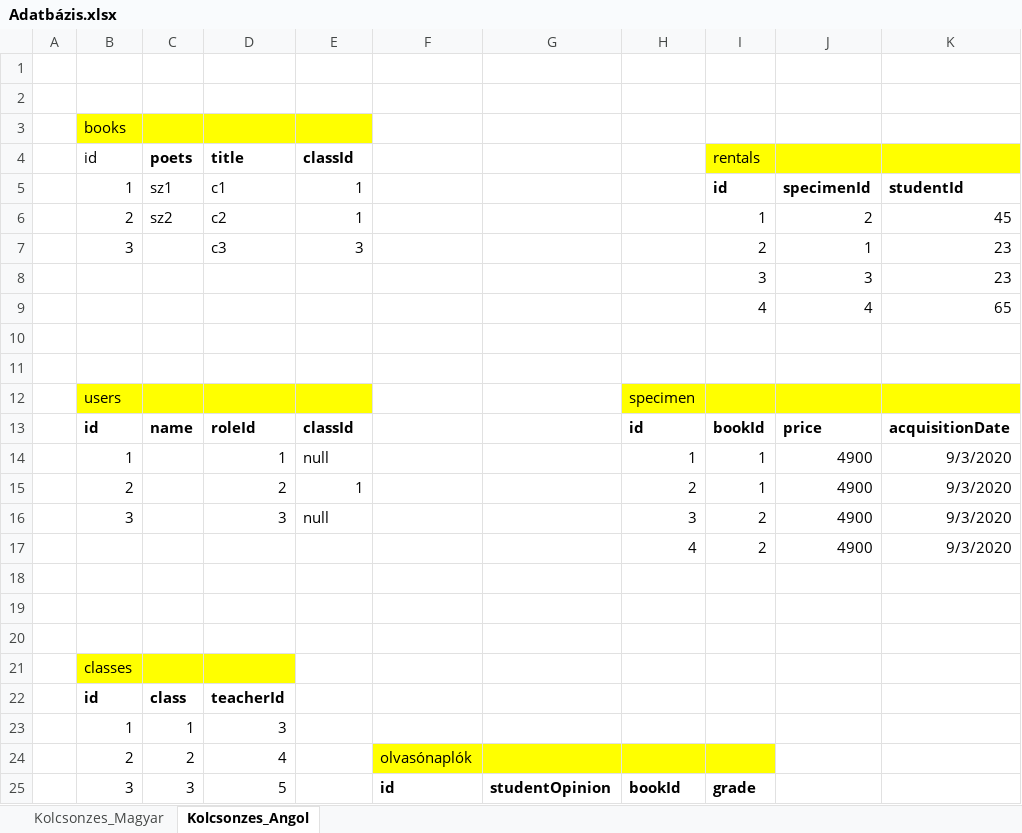
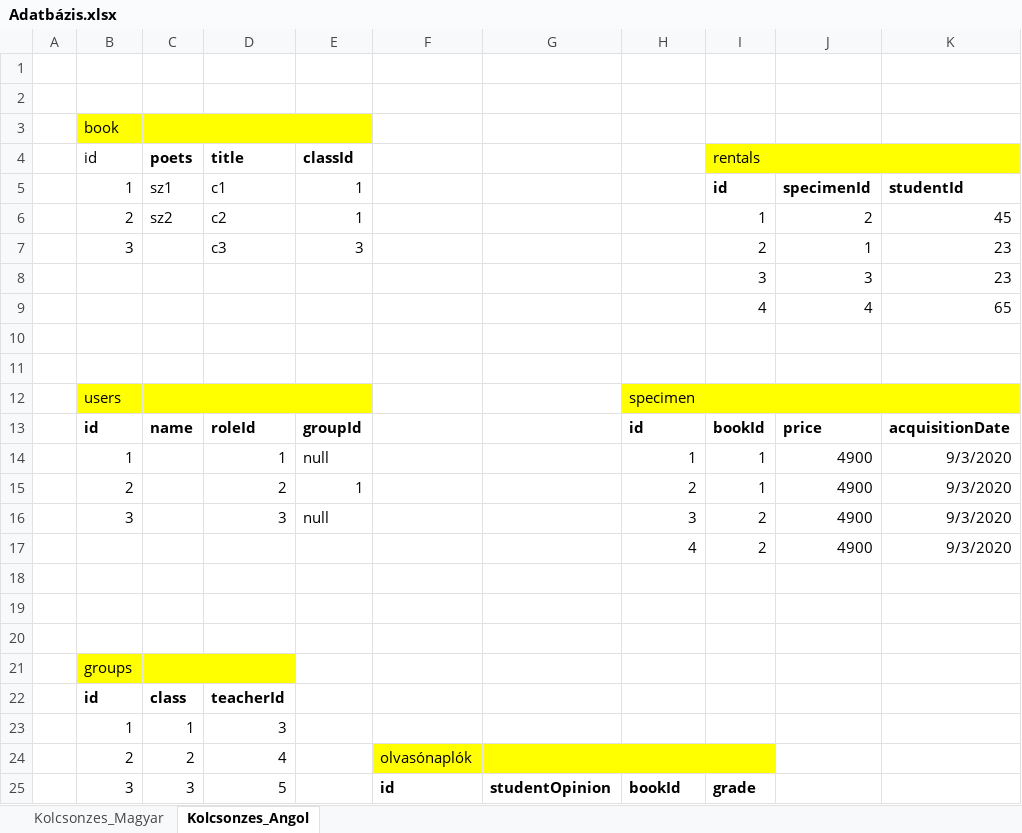
Before and after one commit to Blady7/Kolcsonzes_Projekt, an Excel workbook: Adatbázis.xlsx, sheet Kolcsonzes_Angol, drawn as a sheet; only a part is shown; values as stored, in another font and other column widths than the file's, no borders; charts and pictures not drawn; the diff names each change by its address in the sheet, - before the commit and + after, or states it on an @@ line.

Commit message:
Összefoglaló javítása, groups, roles, users táblázat

```diff
--- a/Adatbázis.xlsx (sheet Kolcsonzes_Angol)
+++ b/Adatbázis.xlsx (sheet Kolcsonzes_Angol)
-B3 (id): books
+B3 (id): book
-E13 (classId): classId
+E13 (classId): groupId
-B21 (id): classes
+B21 (id): groups
```
Also changed, not shown: charts or pictures, 20 other files.
